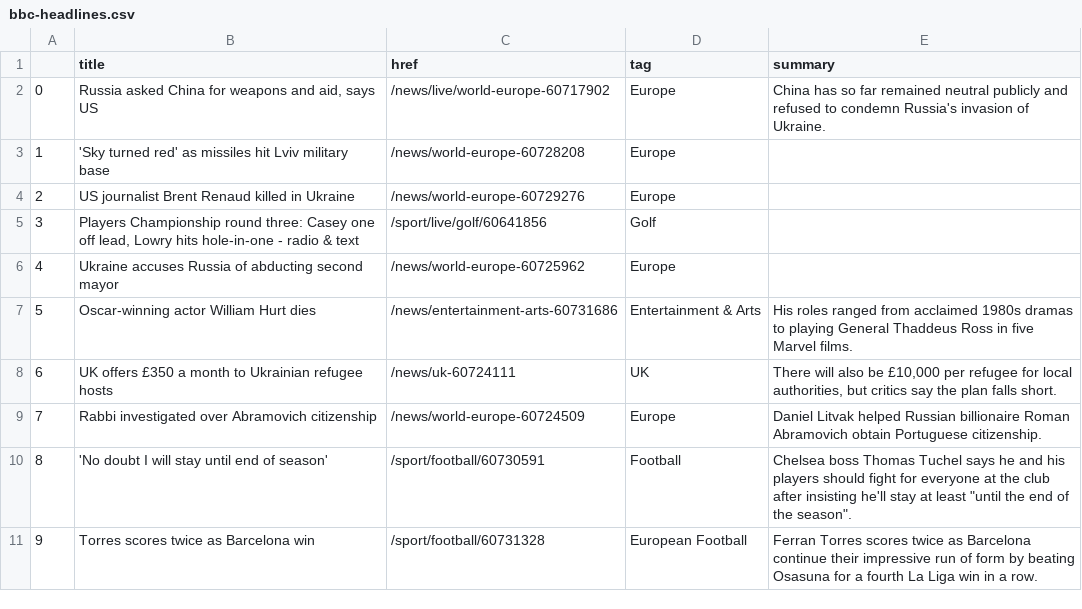
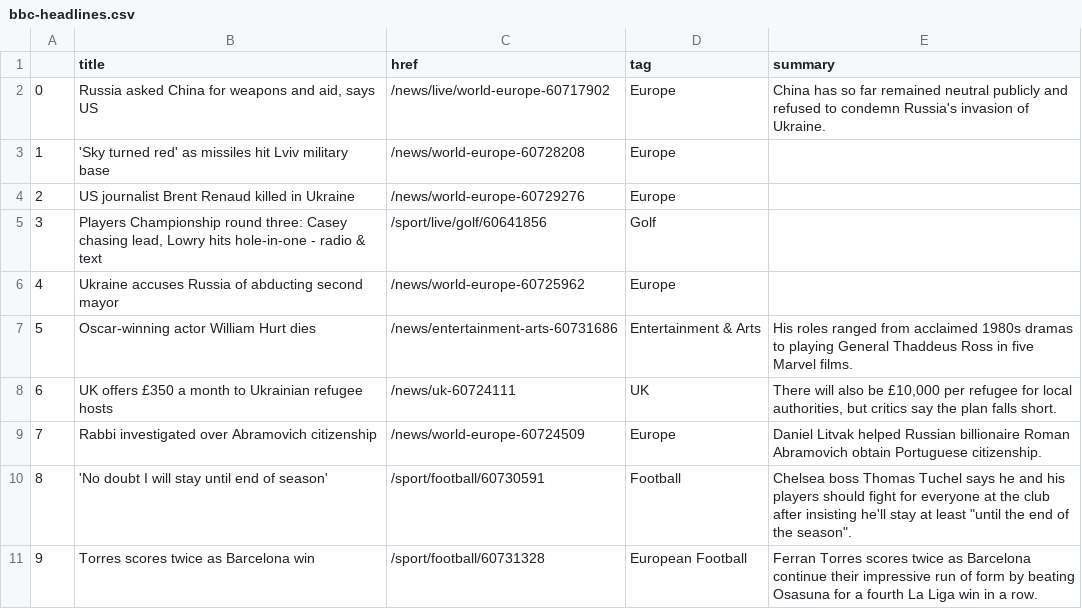
Before and after one commit to tunabellybella/Scraper, a CSV file: bbc-headlines.csv, drawn as a sheet; only a part is shown.

```diff
--- a/bbc-headlines.csv
+++ b/bbc-headlines.csv
@@ -4,3 +4,3 @@
 2,US journalist Brent Renaud killed in Ukraine,/news/world-europe-60729276,Europe,
-3,"Players Championship round three: Casey one off lead, Lowry hits hole-in-one - radio & text",/sport/live/golf/60641856,Golf,
+3,"Players Championship round three: Casey chasing lead, Lowry hits hole-in-one - radio & text",/sport/live/golf/60641856,Golf,
 4,Ukraine accuses Russia of abducting second mayor,/news/world-europe-60725962,Europe,
```
